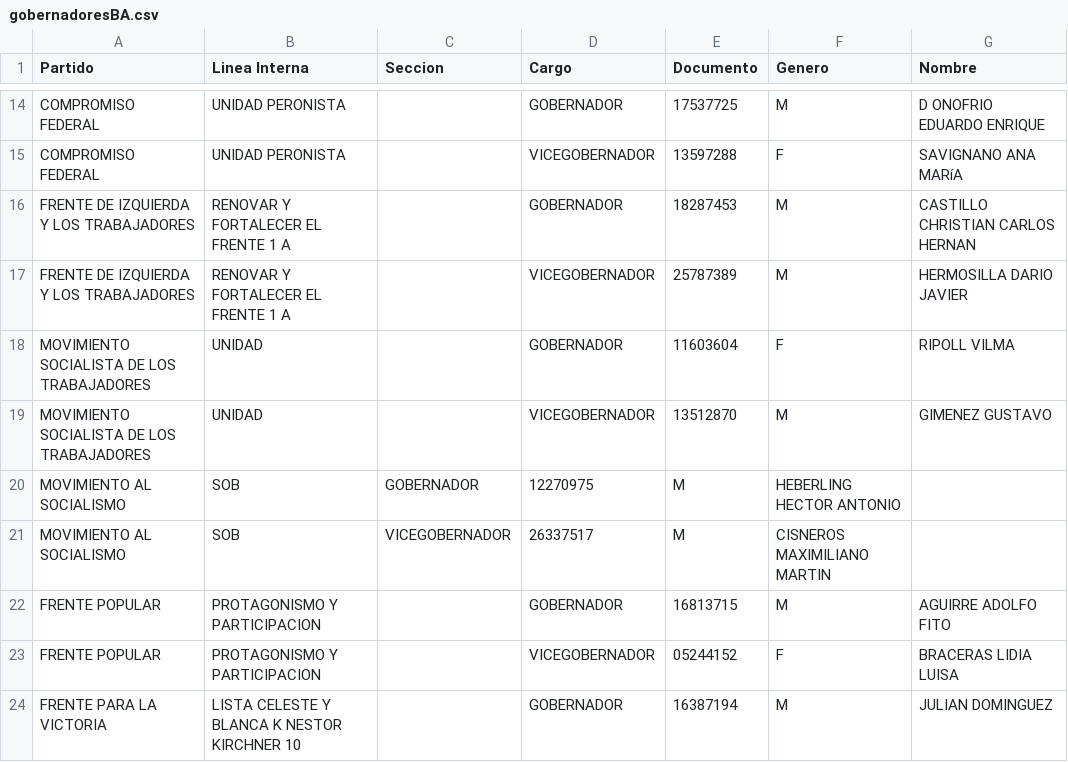
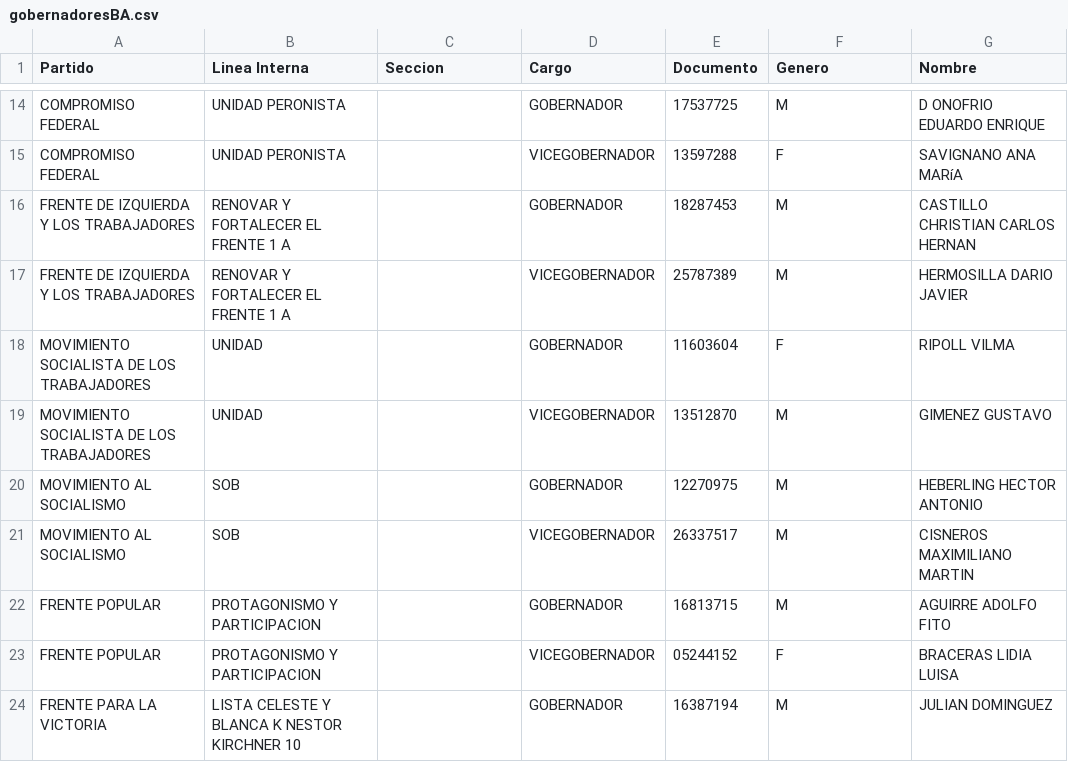
Before and after one commit to YoQuieroSaber/bascrap, a CSV file: salida/gobernadoresBA.csv, drawn as a sheet; only a part is shown, gaps mark what is left out; removed rows and columns are numbered as before the commit, all else as after; the diff names each change by its address in the sheet, - before the commit and + after, or states it on an @@ line.

Commit message:
Faltaba un campo en una linea, corregido.

```diff
--- a/salida/gobernadoresBA.csv
+++ b/salida/gobernadoresBA.csv
-row 20: MOVIMIENTO AL SOCIALISMO | SOB | GOBERNADOR | 12270975 | M | HEBERLING HECTOR ANTONIO
-row 21: MOVIMIENTO AL SOCIALISMO | SOB | VICEGOBERNADOR | 26337517 | M | CISNEROS MAXIMILIANO MARTIN
+row 20: MOVIMIENTO AL SOCIALISMO | SOB |  | GOBERNADOR | 12270975 | M | HEBERLING HECTOR ANTONIO
+row 21: MOVIMIENTO AL SOCIALISMO | SOB |  | VICEGOBERNADOR | 26337517 | M | CISNEROS MAXIMILIANO MARTIN
```
